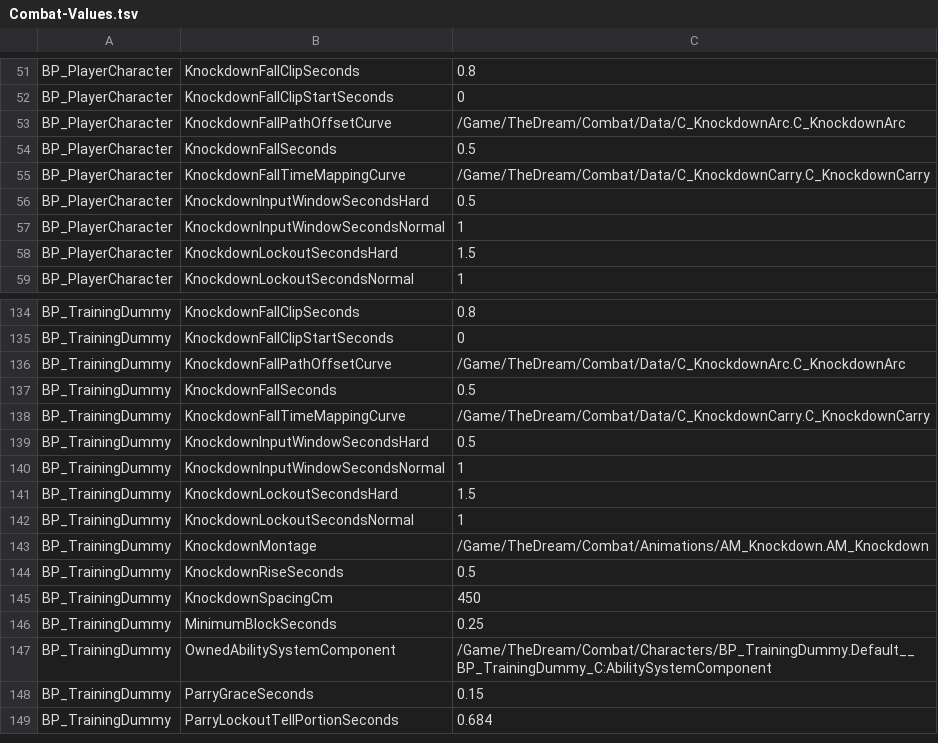
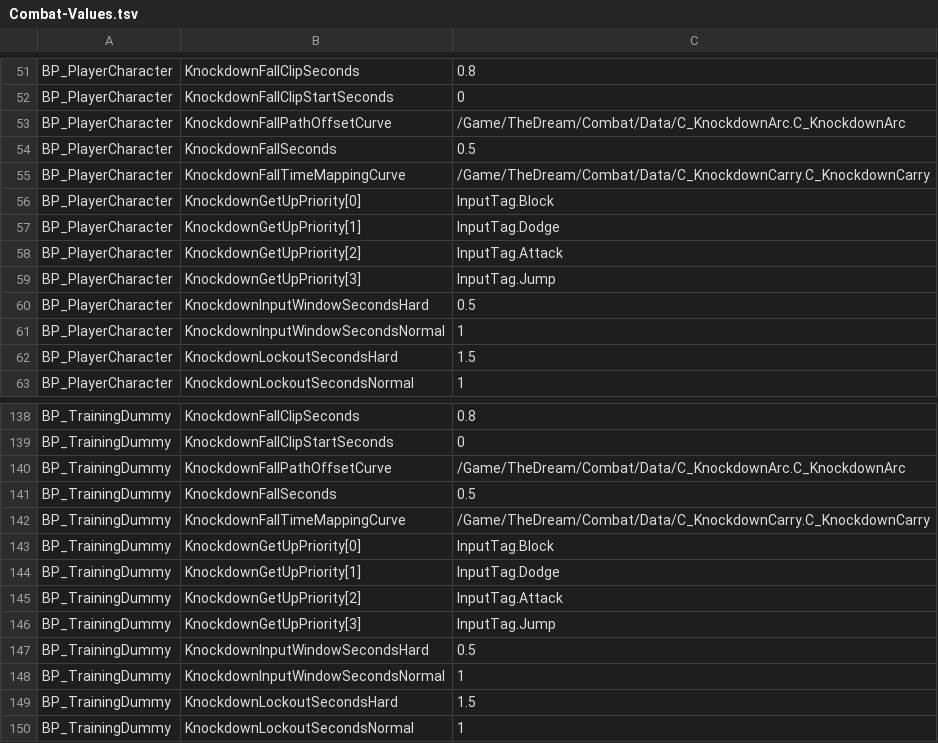
Before and after one commit to Ronguat/TheDream, a TSV file: Docs/Combat-Values.tsv, drawn as a sheet; only a part is shown, gaps mark what is left out; the shorter side is filled out with more unchanged rows.

```diff
--- a/Docs/Combat-Values.tsv
+++ b/Docs/Combat-Values.tsv
@@ -55,2 +55,6 @@ BP_PlayerCharacter	KnockdownFallSeconds	0.5
 BP_PlayerCharacter	KnockdownFallTimeMappingCurve	/Game/TheDream/Combat/Data/C_KnockdownCarry.C_KnockdownCarry
+BP_PlayerCharacter	KnockdownGetUpPriority[0]	InputTag.Block
+BP_PlayerCharacter	KnockdownGetUpPriority[1]	InputTag.Dodge
+BP_PlayerCharacter	KnockdownGetUpPriority[2]	InputTag.Attack
+BP_PlayerCharacter	KnockdownGetUpPriority[3]	InputTag.Jump
 BP_PlayerCharacter	KnockdownInputWindowSecondsHard	0.5
@@ -138,2 +142,6 @@ BP_TrainingDummy	KnockdownFallSeconds	0.5
 BP_TrainingDummy	KnockdownFallTimeMappingCurve	/Game/TheDream/Combat/Data/C_KnockdownCarry.C_KnockdownCarry
+BP_TrainingDummy	KnockdownGetUpPriority[0]	InputTag.Block
+BP_TrainingDummy	KnockdownGetUpPriority[1]	InputTag.Dodge
+BP_TrainingDummy	KnockdownGetUpPriority[2]	InputTag.Attack
+BP_TrainingDummy	KnockdownGetUpPriority[3]	InputTag.Jump
 BP_TrainingDummy	KnockdownInputWindowSecondsHard	0.5
```
Also changed, not shown: 5 other files.
